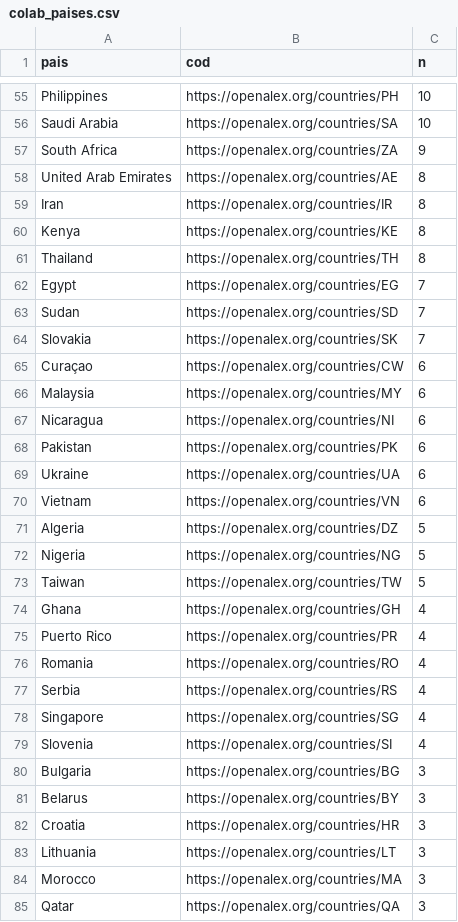
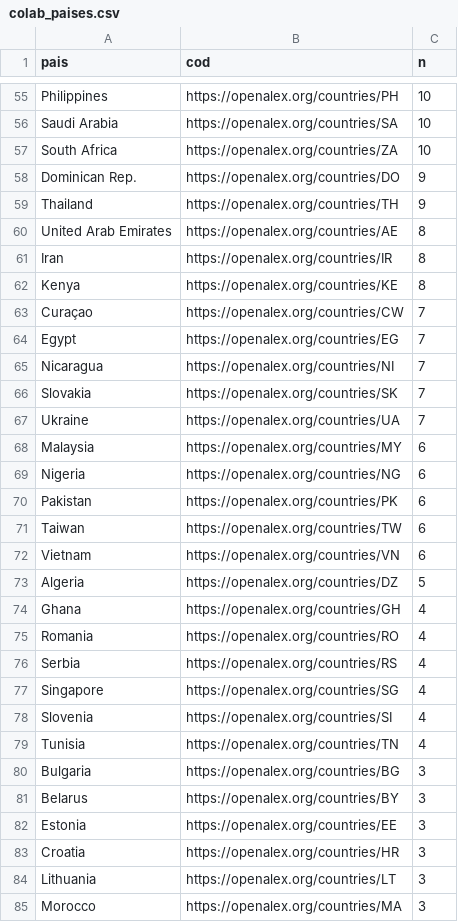
Before and after one commit to ana-mat-br/painel-daad, a CSV file: data/colab_paises.csv, drawn as a sheet; only a part is shown, gaps mark what is left out; the shorter side is filled out with more unchanged rows; the diff covers the shown part only.

```diff
--- a/data/colab_paises.csv
+++ b/data/colab_paises.csv
@@ -56,3 +56,5 @@ Philippines,https://openalex.org/countries/PH,10
 Saudi Arabia,https://openalex.org/countries/SA,10
-South Africa,https://openalex.org/countries/ZA,9
+South Africa,https://openalex.org/countries/ZA,10
+Dominican Rep.,https://openalex.org/countries/DO,9
+Thailand,https://openalex.org/countries/TH,9
 United Arab Emirates,https://openalex.org/countries/AE,8
@@ -60,17 +62,14 @@ Iran,https://openalex.org/countries/IR,8
 Kenya,https://openalex.org/countries/KE,8
-Thailand,https://openalex.org/countries/TH,8
+Curaçao,https://openalex.org/countries/CW,7
 Egypt,https://openalex.org/countries/EG,7
-Sudan,https://openalex.org/countries/SD,7
+Nicaragua,https://openalex.org/countries/NI,7
 Slovakia,https://openalex.org/countries/SK,7
-Curaçao,https://openalex.org/countries/CW,6
+Ukraine,https://openalex.org/countries/UA,7
 Malaysia,https://openalex.org/countries/MY,6
-Nicaragua,https://openalex.org/countries/NI,6
+Nigeria,https://openalex.org/countries/NG,6
 Pakistan,https://openalex.org/countries/PK,6
-Ukraine,https://openalex.org/countries/UA,6
+Taiwan,https://openalex.org/countries/TW,6
 Vietnam,https://openalex.org/countries/VN,6
 Algeria,https://openalex.org/countries/DZ,5
-Nigeria,https://openalex.org/countries/NG,5
-Taiwan,https://openalex.org/countries/TW,5
 Ghana,https://openalex.org/countries/GH,4
-Puerto Rico,https://openalex.org/countries/PR,4
 Romania,https://openalex.org/countries/RO,4
@@ -79,4 +78,6 @@ Singapore,https://openalex.org/countries/SG,4
 Slovenia,https://openalex.org/countries/SI,4
+Tunisia,https://openalex.org/countries/TN,4
 Bulgaria,https://openalex.org/countries/BG,3
 Belarus,https://openalex.org/countries/BY,3
+Estonia,https://openalex.org/countries/EE,3
 Croatia,https://openalex.org/countries/HR,3
```
Also changed, not shown: 16 added rows, 15 removed rows and 22 edited cells elsewhere in this file, data/agg_top_sources_by_sdg.csv, data/atencao_periodicos.csv, 21 other files.
